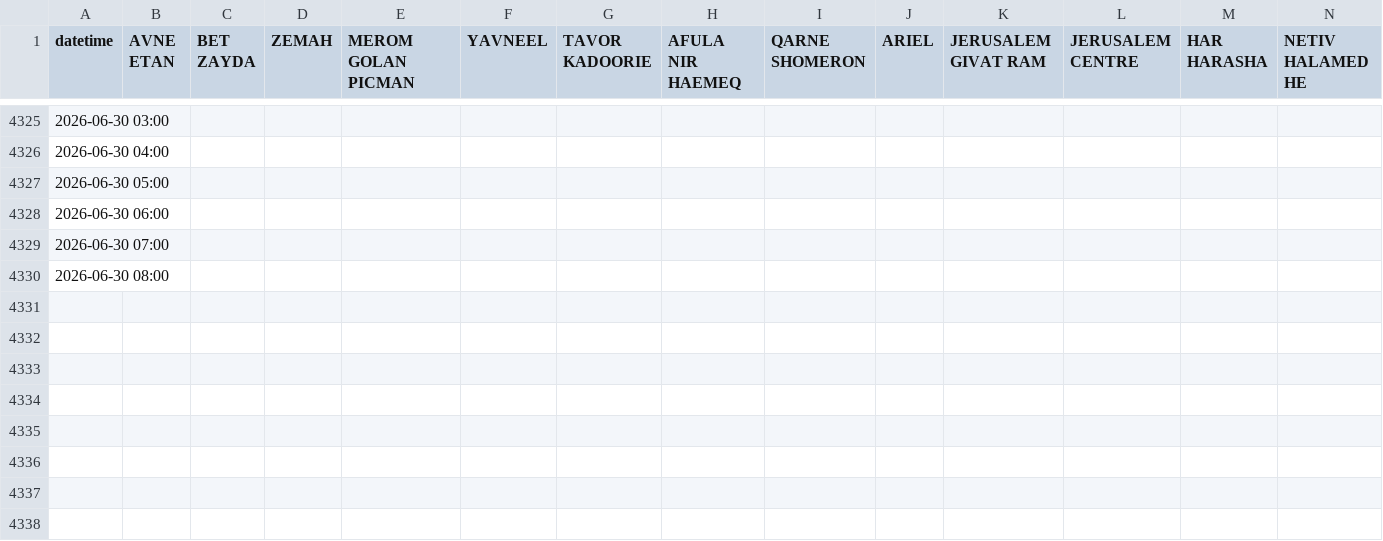
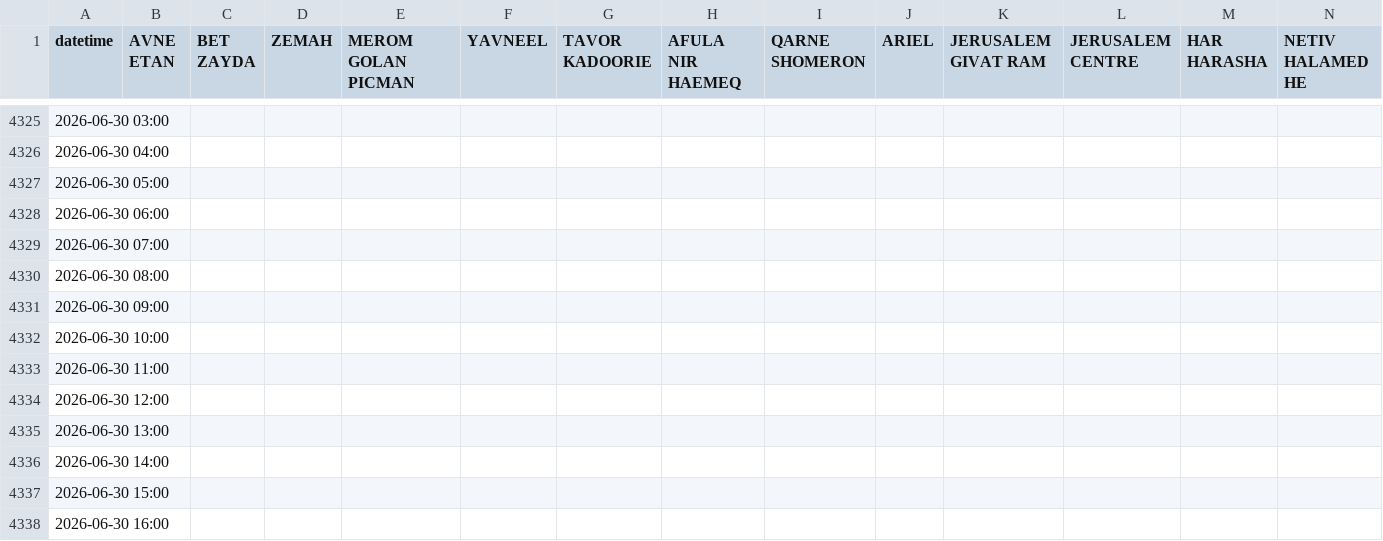
Before and after one commit to yuval-harpaz/weather, a CSV file: data/rain_2026.csv, drawn as a sheet; only a part is shown, gaps mark what is left out; rows hold the shown columns only; the diff names each change by its address in the sheet, - before the commit and + after, or states it on an @@ line.

```diff
--- a/data/rain_2026.csv
+++ b/data/rain_2026.csv
+row 4331: 2026-06-30 09:00
+row 4332: 2026-06-30 10:00
+row 4333: 2026-06-30 11:00
+row 4334: 2026-06-30 12:00
+row 4335: 2026-06-30 13:00
+row 4336: 2026-06-30 14:00
+row 4337: 2026-06-30 15:00
+row 4338: 2026-06-30 16:00
```
